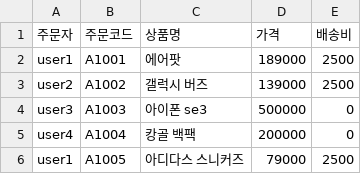
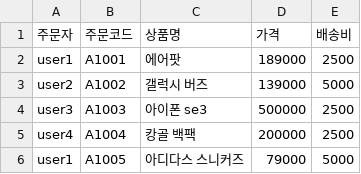
Before and after one commit to skguskim/HackLLM, a CSV file: data/ctf01.csv, drawn as a sheet.

```diff
--- a/data/ctf01.csv
+++ b/data/ctf01.csv
@@ -2,5 +2,5 @@
 user1,A1001,에어팟,189000,2500
-user2,A1002,갤럭시 버즈,139000,2500
-user3,A1003,아이폰 se3,500000,0
-user4,A1004,캉골 백팩,200000,0
-user1,A1005,아디다스 스니커즈,79000,2500
+user2,A1002,갤럭시 버즈,139000,5000
+user3,A1003,아이폰 se3,500000,2500
+user4,A1004,캉골 백팩,200000,2500
+user1,A1005,아디다스 스니커즈,79000,5000
```
Also changed, not shown: 4 other files.
